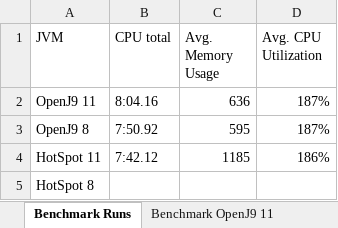
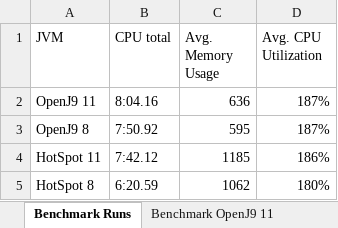
Before and after one commit to ksilz/bpf-talks-openj9-memory, an Excel workbook: Detailed Results.xlsx, sheet Benchmark Runs, drawn as a sheet; values as stored, in another font and other column widths than the file's, no borders; table styles not drawn; the diff names each change by its address in the sheet, - before the commit and + after, or states it on an @@ line.

```diff
--- a/Detailed Results.xlsx (sheet Benchmark Runs)
+++ b/Detailed Results.xlsx (sheet Benchmark Runs)
-B5 (CPU total): (empty)
+B5 (CPU total): 6:20.59
-C5 (Avg. Memory Usage): (empty)
+C5 (Avg. Memory Usage): 1062
-D5 (Avg. CPU Utilization): (empty)
+D5 (Avg. CPU Utilization): 180%
```
Also changed, not shown: other sheet tabs, 2 other files.
